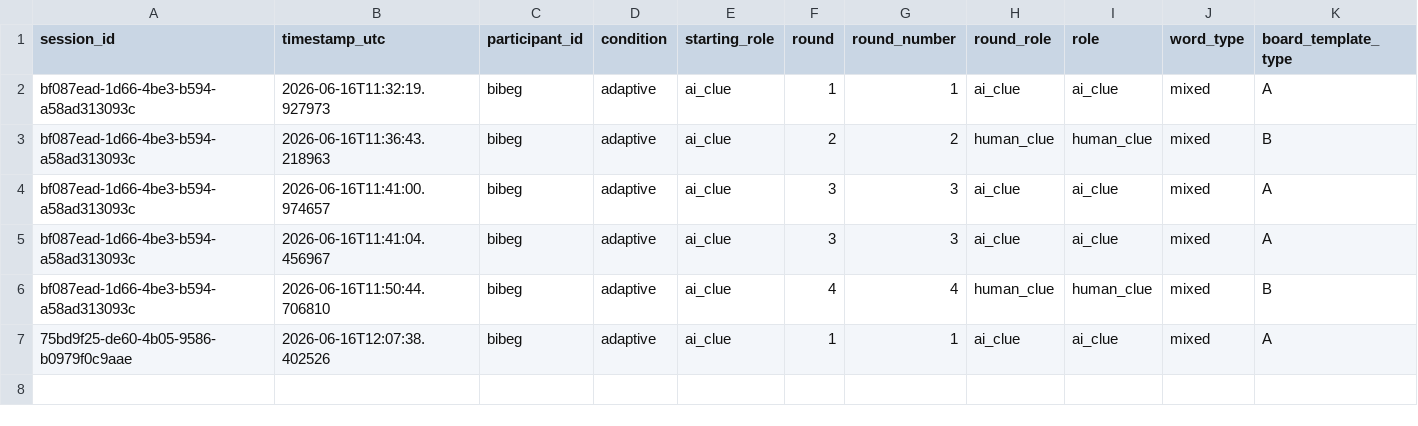
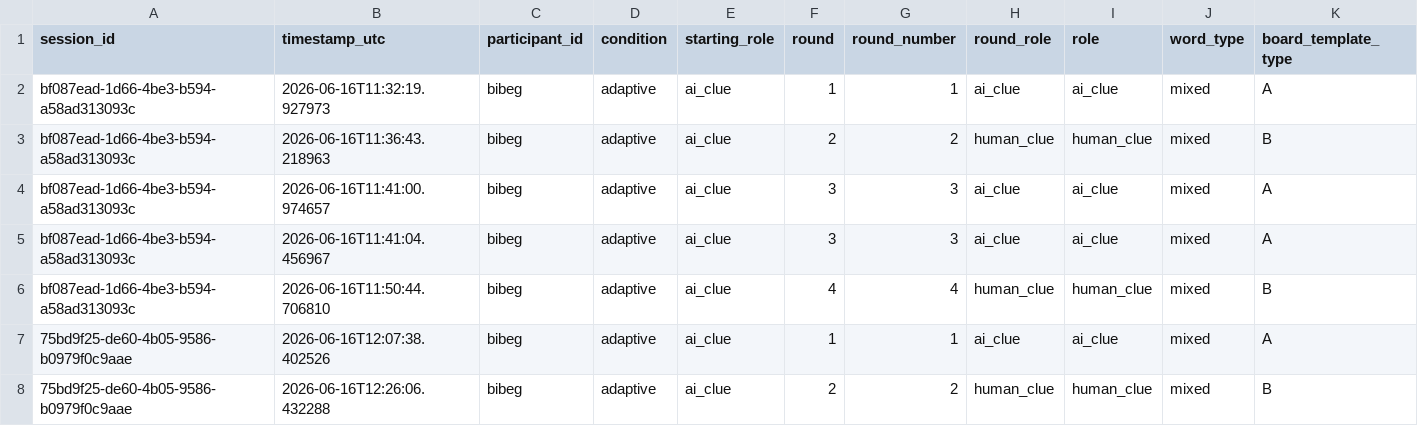
Before and after one commit to Shima1994/human-ai-game, a CSV file: data/game_rounds.csv, drawn as a sheet; only a part is shown; rows hold the shown columns only; the diff names each change by its address in the sheet, - before the commit and + after, or states it on an @@ line.

Commit message:
Append word game round data

```diff
--- a/data/game_rounds.csv
+++ b/data/game_rounds.csv
+row 8: 75bd9f25-de60-4b05-9586-b0979f0c9aae | 2026-06-16T12:26:06.432288 | bibeg | adaptive | ai_clue | 2 | 2 | human_clue | human_clue | mixed | B
```
